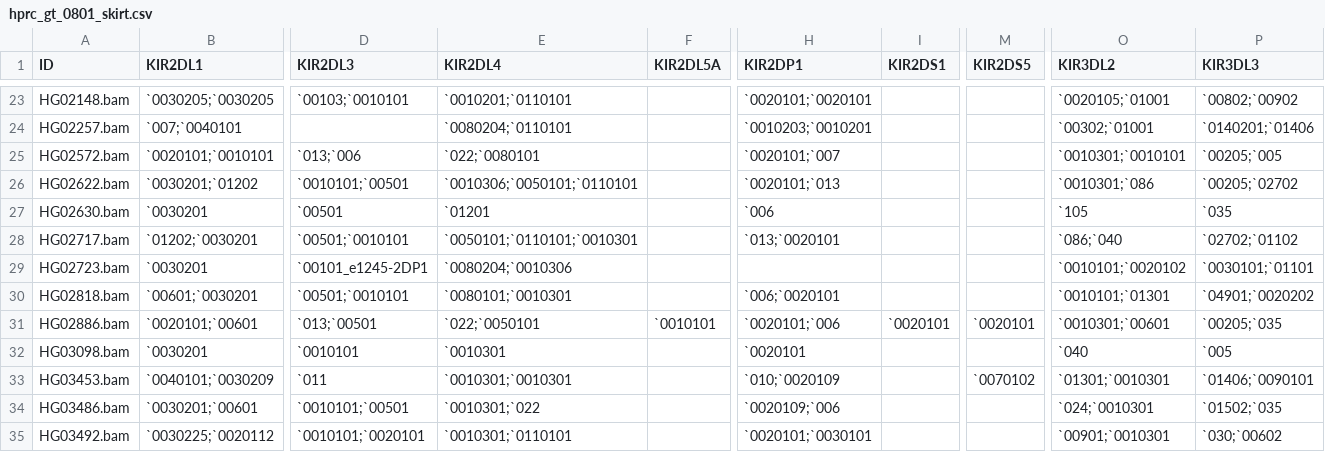
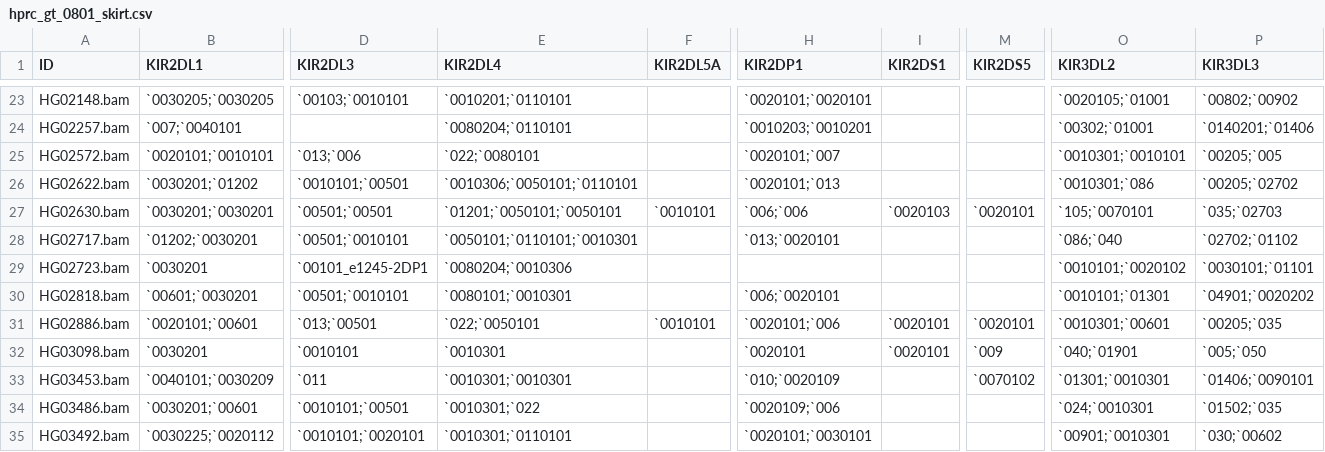
Before and after one commit to 0xTCG/geny, a CSV file: paper/ground/hprc_gt_0801_skirt.csv, drawn as a sheet; only a part is shown, gaps mark what is left out; the diff covers the shown part only; the diff names each change by its address in the sheet, - before the commit and + after, or states it on an @@ line.

Commit message:
ammend skirt ground truth

```diff
--- a/paper/ground/hprc_gt_0801_skirt.csv
+++ b/paper/ground/hprc_gt_0801_skirt.csv
-B27 (KIR2DL1): `0030201
+B27 (KIR2DL1): `0030201;`0030201
-D27 (KIR2DL3): `00501
+D27 (KIR2DL3): `00501;`00501
-E27 (KIR2DL4): `01201
+E27 (KIR2DL4): `01201;`0050101;`0050101
-F27 (KIR2DL5A): (empty)
+F27 (KIR2DL5A): `0010101
-H27 (KIR2DP1): `006
+H27 (KIR2DP1): `006;`006
-I27 (KIR2DS1): (empty)
+I27 (KIR2DS1): `0020103
-M27 (KIR2DS5): (empty)
+M27 (KIR2DS5): `0020101
-O27 (KIR3DL2): `105
+O27 (KIR3DL2): `105;`0070101
-P27 (KIR3DL3): `035
+P27 (KIR3DL3): `035;`02703
-I32 (KIR2DS1): (empty)
+I32 (KIR2DS1): `0020101
-M32 (KIR2DS5): (empty)
+M32 (KIR2DS5): `009
-O32 (KIR3DL2): `040
+O32 (KIR3DL2): `040;`01901
-P32 (KIR3DL3): `005
+P32 (KIR3DL3): `005;`050
```
Also changed, not shown: 5 edited cells elsewhere in this file.
